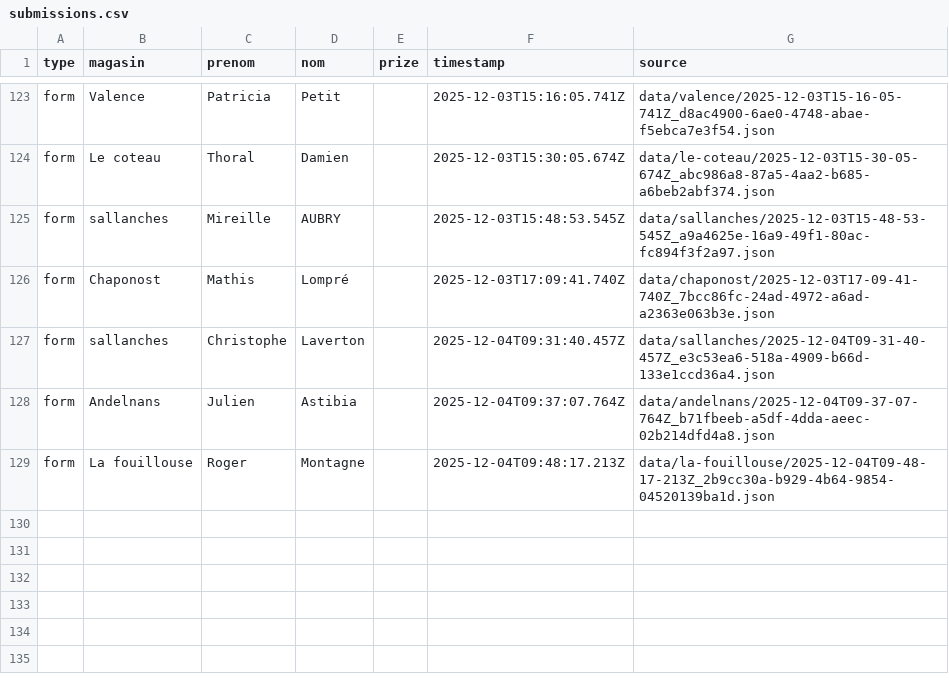
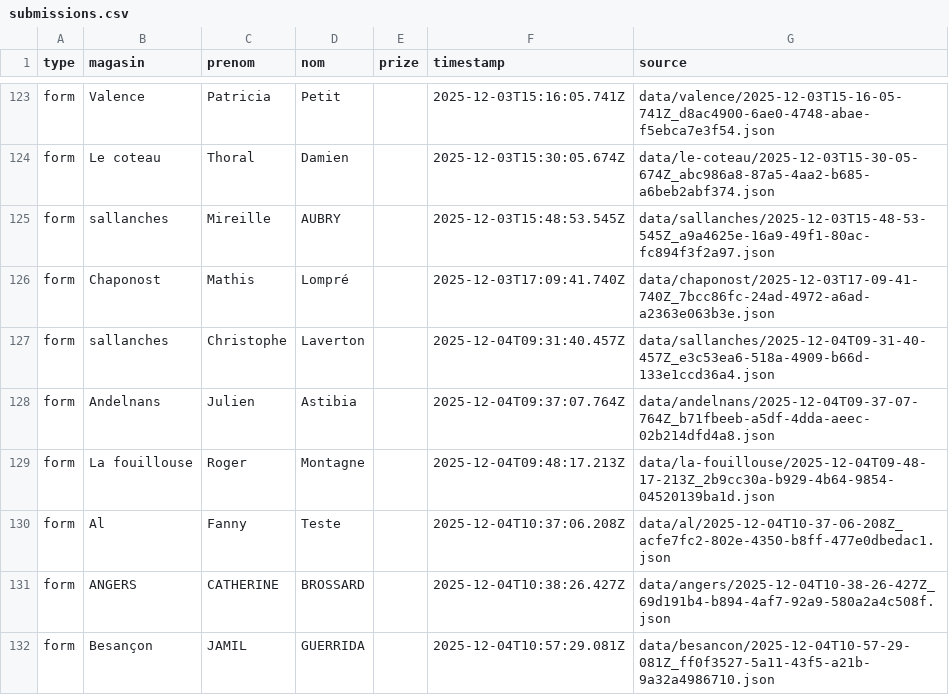
Before and after one commit to parmaktdm/Roue-de-Maliterie-2, a CSV file: exports/submissions.csv, drawn as a sheet; only a part is shown, gaps mark what is left out.

```diff
--- a/exports/submissions.csv
+++ b/exports/submissions.csv
@@ -129 +129,4 @@ form,Andelnans,Julien,Astibia,,2025-12-04T09:37:07.764Z,data/andelnans/2025-12-0
 form,La fouillouse,Roger,Montagne,,2025-12-04T09:48:17.213Z,data/la-fouillouse/2025-12-04T09-48-17-213Z_2b9cc30a-b929-4b64-9854-04520139ba1d.json
+form,Al,Fanny,Teste,,2025-12-04T10:37:06.208Z,data/al/2025-12-04T10-37-06-208Z_acfe7fc2-802e-4350-b8ff-477e0dbedac1.json
+form,ANGERS,CATHERINE,BROSSARD,,2025-12-04T10:38:26.427Z,data/angers/2025-12-04T10-38-26-427Z_69d191b4-b894-4af7-92a9-580a2a4c508f.json
+form,Besançon,JAMIL,GUERRIDA,,2025-12-04T10:57:29.081Z,data/besancon/2025-12-04T10-57-29-081Z_ff0f3527-5a11-43f5-a21b-9a32a4986710.json
```
Also changed, not shown: 1 other file.
